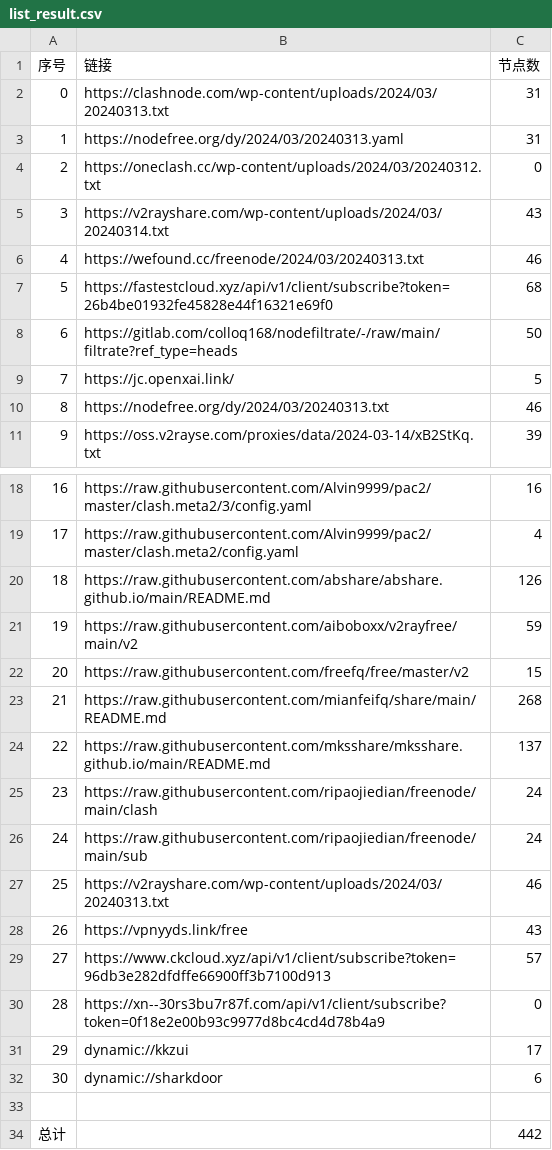
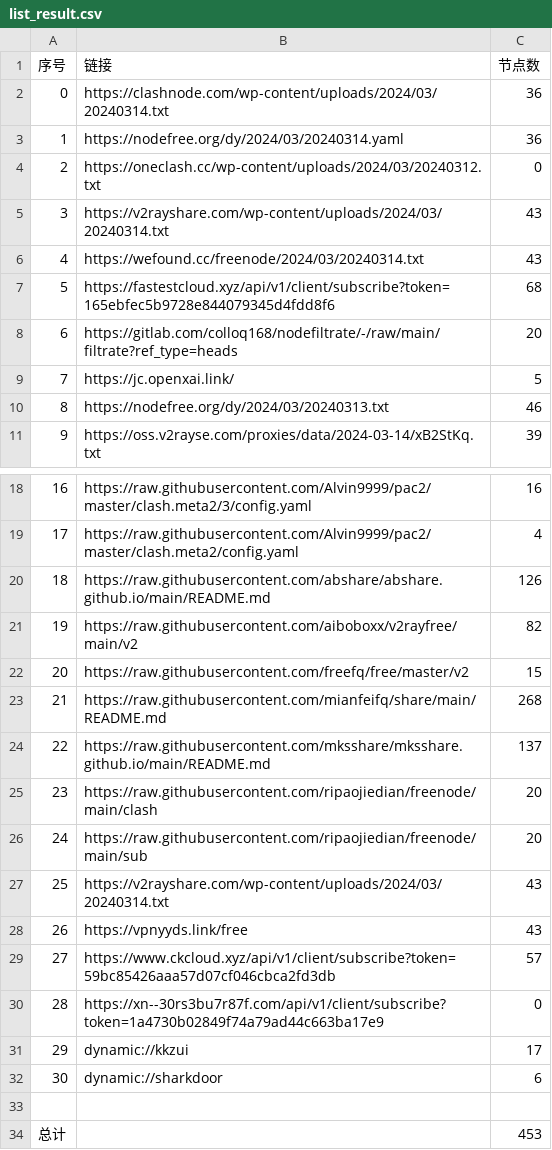
Before and after one commit to qingfeng8888/NoMoreWalls, a CSV file: list_result.csv, drawn as a sheet; only a part is shown, gaps mark what is left out.

```diff
--- a/list_result.csv
+++ b/list_result.csv
@@ -1,9 +1,9 @@
 序号,链接,节点数
-0,https://clashnode.com/wp-content/uploads/2024/03/20240313.txt,31
-1,https://nodefree.org/dy/2024/03/20240313.yaml,31
+0,https://clashnode.com/wp-content/uploads/2024/03/20240314.txt,36
+1,https://nodefree.org/dy/2024/03/20240314.yaml,36
 2,https://oneclash.cc/wp-content/uploads/2024/03/20240312.txt,0
 3,https://v2rayshare.com/wp-content/uploads/2024/03/20240314.txt,43
-4,https://wefound.cc/freenode/2024/03/20240313.txt,46
-5,https://fastestcloud.xyz/api/v1/client/subscribe?token=26b4be01932fe45828e44f16321e69f0,68
-6,https://gitlab.com/colloq168/nodefiltrate/-/raw/main/filtrate?ref_type=heads,50
+4,https://wefound.cc/freenode/2024/03/20240314.txt,43
+5,https://fastestcloud.xyz/api/v1/client/subscribe?token=165ebfec5b9728e844079345d4fdd8f6,68
+6,https://gitlab.com/colloq168/nodefiltrate/-/raw/main/filtrate?ref_type=heads,20
 7,https://jc.openxai.link/,5
@@ -20,3 +20,3 @@
 18,https://raw.githubusercontent.com/abshare/abshare.github.io/main/README.md,126
-19,https://raw.githubusercontent.com/aiboboxx/v2rayfree/main/v2,59
+19,https://raw.githubusercontent.com/aiboboxx/v2rayfree/main/v2,82
 20,https://raw.githubusercontent.com/freefq/free/master/v2,15
@@ -24,8 +24,8 @@
 22,https://raw.githubusercontent.com/mksshare/mksshare.github.io/main/README.md,137
-23,https://raw.githubusercontent.com/ripaojiedian/freenode/main/clash,24
-24,https://raw.githubusercontent.com/ripaojiedian/freenode/main/sub,24
-25,https://v2rayshare.com/wp-content/uploads/2024/03/20240313.txt,46
+23,https://raw.githubusercontent.com/ripaojiedian/freenode/main/clash,20
+24,https://raw.githubusercontent.com/ripaojiedian/freenode/main/sub,20
+25,https://v2rayshare.com/wp-content/uploads/2024/03/20240314.txt,43
 26,https://vpnyyds.link/free,43
-27,https://www.ckcloud.xyz/api/v1/client/subscribe?token=96db3e282dfdffe66900ff3b7100d913,57
-28,https://xn--30rs3bu7r87f.com/api/v1/client/subscribe?token=0f18e2e00b93c9977d8bc4cd4d78b4a9,0
+27,https://www.ckcloud.xyz/api/v1/client/subscribe?token=59bc85426aaa57d07cf046cbca2fd3db,57
+28,https://xn--30rs3bu7r87f.com/api/v1/client/subscribe?token=1a4730b02849f74a79ad44c663ba17e9,0
 29,dynamic://kkzui,17
@@ -33,2 +33,2 @@
 
-总计,,442
+总计,,453
```
Also changed, not shown: 13 other files.
